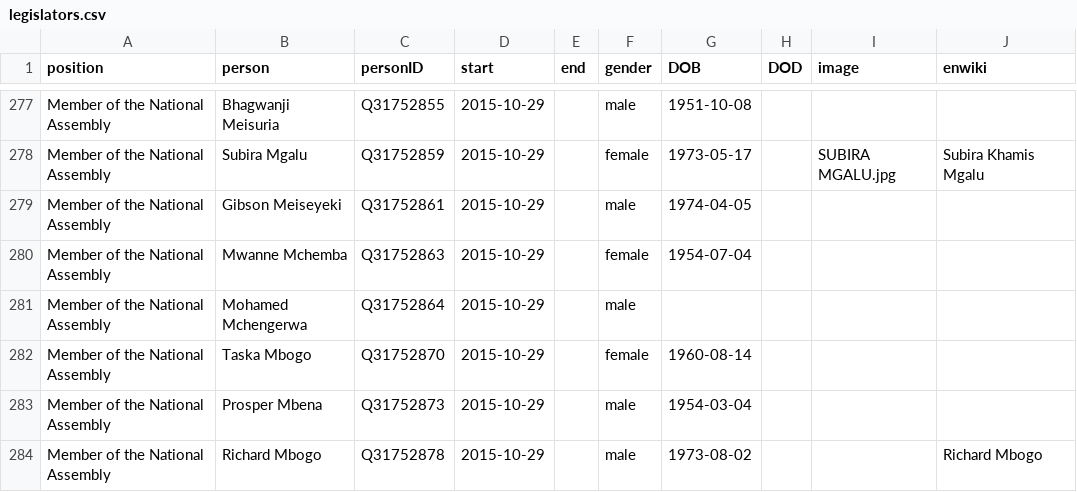
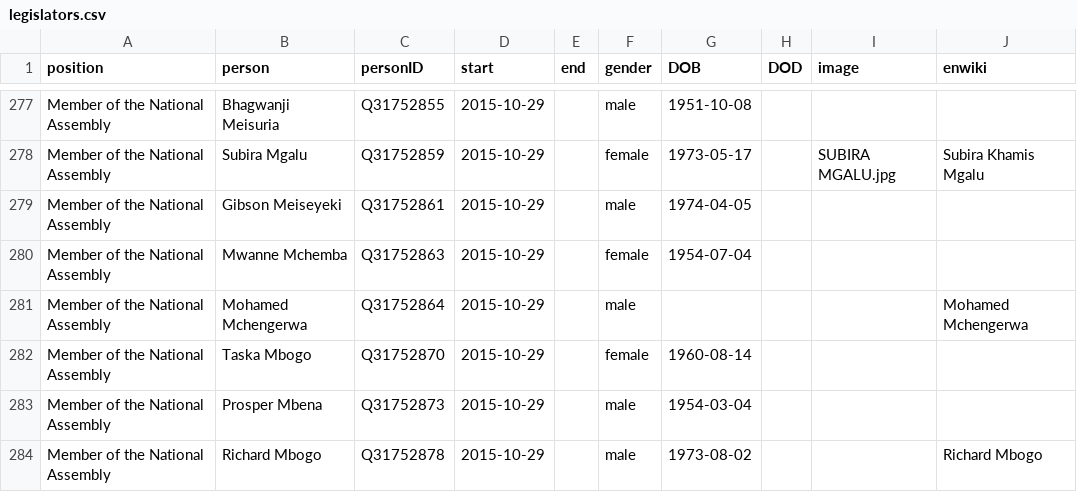
Before and after one commit to every-politician-scrapers/tanzania-ministers, a CSV file: html/legislators.csv, drawn as a sheet; only a part is shown, gaps mark what is left out.

```diff
--- a/html/legislators.csv
+++ b/html/legislators.csv
@@ -280,3 +280,3 @@ Member of the National Assembly,Gibson Meiseyeki,Q31752861,2015-10-29,,male,1974
 Member of the National Assembly,Mwanne Mchemba,Q31752863,2015-10-29,,female,1954-07-04,,,
-Member of the National Assembly,Mohamed Mchengerwa,Q31752864,2015-10-29,,male,,,,
+Member of the National Assembly,Mohamed Mchengerwa,Q31752864,2015-10-29,,male,,,,Mohamed Mchengerwa
 Member of the National Assembly,Taska Mbogo,Q31752870,2015-10-29,,female,1960-08-14,,,
```
Also changed, not shown: html/current.csv, html/holders21.csv, 1 other file.
